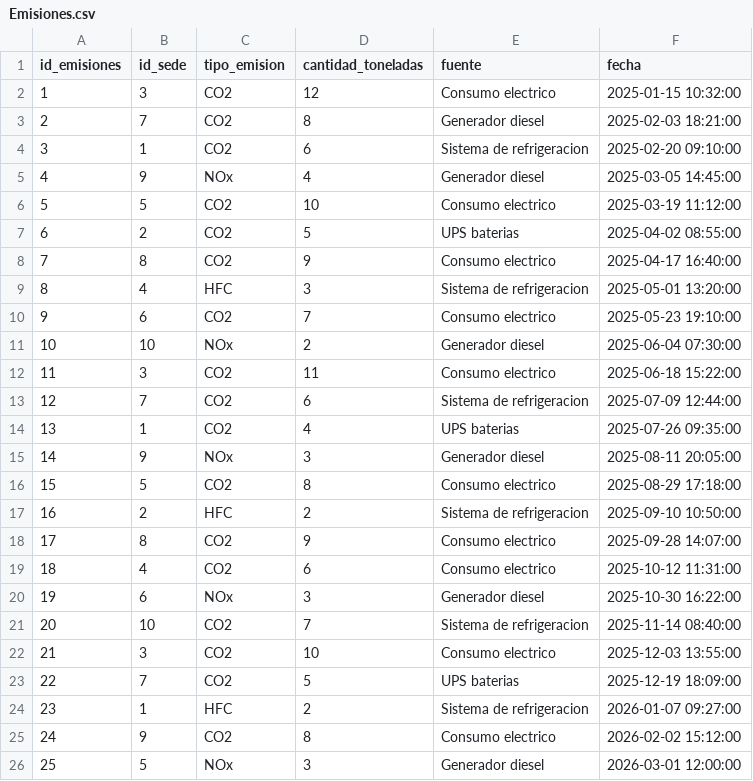
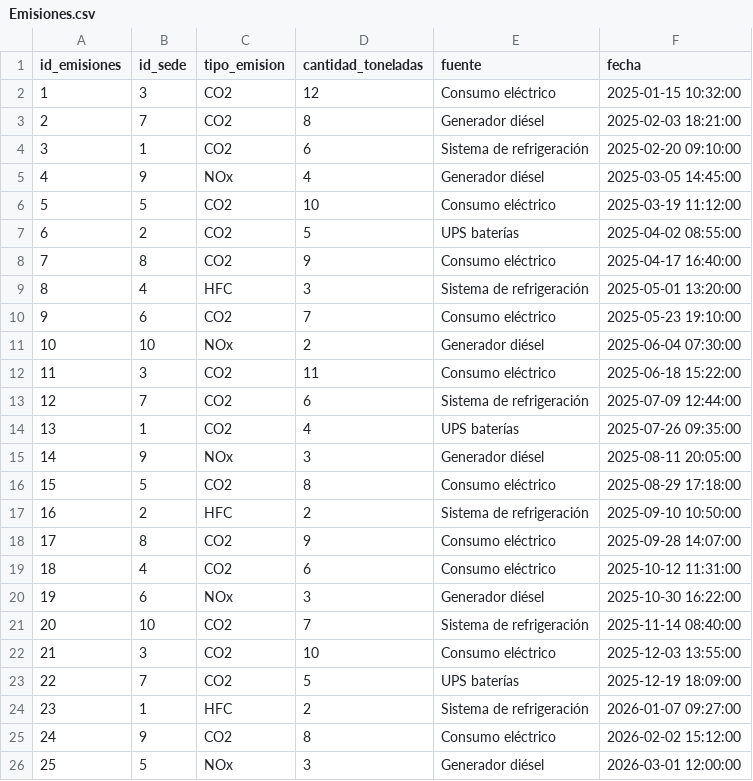
Before and after one commit to unaim-cebanc/GRUPO2_Reto4-MVRK-, a CSV file: Emisiones.csv, drawn as a sheet; the diff names each change by its address in the sheet, - before the commit and + after, or states it on an @@ line.

```diff
--- a/Emisiones.csv
+++ b/Emisiones.csv
-E2 (fuente): Consumo electrico
+E2 (fuente): Consumo eléctrico
-E3 (fuente): Generador diesel
+E3 (fuente): Generador diésel
-E4 (fuente): Sistema de refrigeracion
+E4 (fuente): Sistema de refrigeración
-E5 (fuente): Generador diesel
+E5 (fuente): Generador diésel
-E6 (fuente): Consumo electrico
+E6 (fuente): Consumo eléctrico
-E7 (fuente): UPS baterias
+E7 (fuente): UPS baterías
-E8 (fuente): Consumo electrico
+E8 (fuente): Consumo eléctrico
-E9 (fuente): Sistema de refrigeracion
+E9 (fuente): Sistema de refrigeración
-E10 (fuente): Consumo electrico
+E10 (fuente): Consumo eléctrico
-E11 (fuente): Generador diesel
+E11 (fuente): Generador diésel
-E12 (fuente): Consumo electrico
+E12 (fuente): Consumo eléctrico
-E13 (fuente): Sistema de refrigeracion
+E13 (fuente): Sistema de refrigeración
-E14 (fuente): UPS baterias
+E14 (fuente): UPS baterías
-E15 (fuente): Generador diesel
+E15 (fuente): Generador diésel
-E16 (fuente): Consumo electrico
+E16 (fuente): Consumo eléctrico
-E17 (fuente): Sistema de refrigeracion
+E17 (fuente): Sistema de refrigeración
-E18:E19 (fuente): Consumo electrico
+E18:E19 (fuente): Consumo eléctrico
-E20 (fuente): Generador diesel
+E20 (fuente): Generador diésel
-E21 (fuente): Sistema de refrigeracion
+E21 (fuente): Sistema de refrigeración
-E22 (fuente): Consumo electrico
+E22 (fuente): Consumo eléctrico
-E23 (fuente): UPS baterias
+E23 (fuente): UPS baterías
-E24 (fuente): Sistema de refrigeracion
+E24 (fuente): Sistema de refrigeración
-E25 (fuente): Consumo electrico
+E25 (fuente): Consumo eléctrico
-E26 (fuente): Generador diesel
+E26 (fuente): Generador diésel
```
Also changed, not shown: Sedes.csv, control_residuos.csv, 4 other files.
